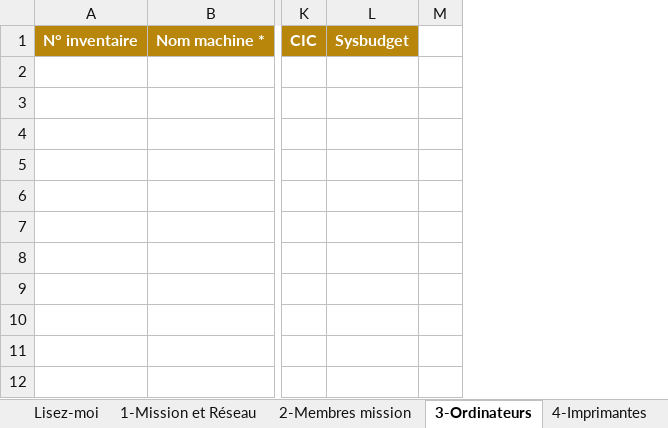
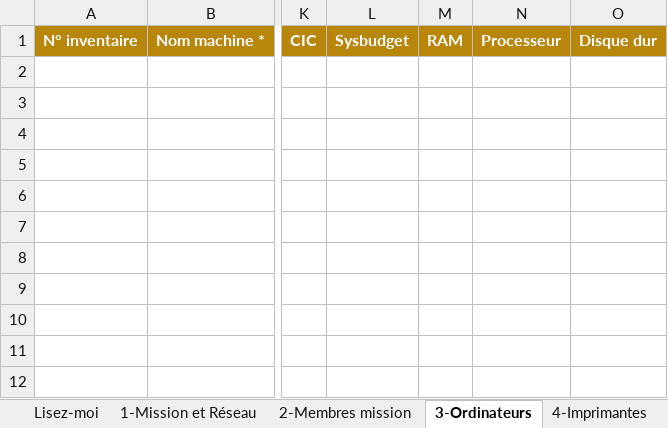
Before and after one commit to amadoulamine1/Missions_DGCPT, an Excel workbook: src/main/resources/canevas/canevas-vierge.xlsx, sheet 3-Ordinateurs, drawn as a sheet; only a part is shown, gaps mark what is left out; values as stored, in another font and other column widths than the file's, no borders; conditional formats not drawn; removed rows and columns are numbered as before the commit, all else as after; the diff names each change by its address in the sheet, - before the commit and + after, or states it on an @@ line.

Commit message:
Ordinateur : ajout RAM, processeur, disque dur (entite + migration V2 + canevas colonnes M/N/O, controles deplaces en P/Q + lecture + integration + apercu)

```diff
--- a/src/main/resources/canevas/canevas-vierge.xlsx (sheet 3-Ordinateurs)
+++ b/src/main/resources/canevas/canevas-vierge.xlsx (sheet 3-Ordinateurs)
-column M, empty
+column M, row 1: RAM
@@ column N unhidden, row 1: Processeur @@
@@ column O unhidden, row 1: Disque dur @@
```
Also changed, not shown: sheet 1-Mission et Réseau, hidden cells, 7 other files.
